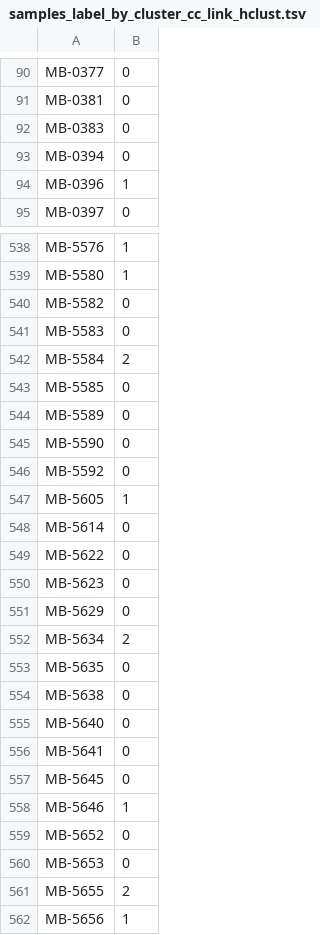
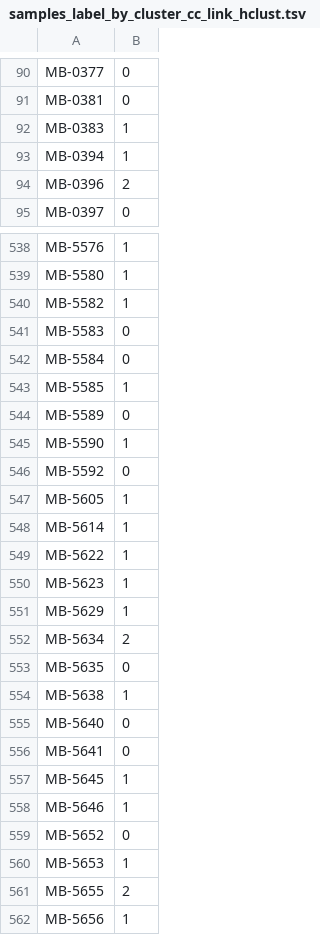
Before and after one commit to KnowEnG/General_Clustering_Pipeline, a TSV file: data/verification/binary/cc_link_hclust/samples_label_by_cluster_cc_link_hclust.tsv, drawn as a sheet; only a part is shown, gaps mark what is left out; the diff covers the shown part only.

Commit message:
for cc_link cases, updated number of clusters to 6 and added corresponding verification cases

```diff
--- a/data/verification/binary/cc_link_hclust/samples_label_by_cluster_cc_link_hclust.tsv
+++ b/data/verification/binary/cc_link_hclust/samples_label_by_cluster_cc_link_hclust.tsv
@@ -91,5 +91,5 @@ MB-0377	0
 MB-0381	0
-MB-0383	0
-MB-0394	0
-MB-0396	1
+MB-0383	1
+MB-0394	1
+MB-0396	2
 MB-0397	0
@@ -539,23 +539,23 @@ MB-5576	1
 MB-5580	1
-MB-5582	0
+MB-5582	1
 MB-5583	0
-MB-5584	2
-MB-5585	0
+MB-5584	0
+MB-5585	1
 MB-5589	0
-MB-5590	0
+MB-5590	1
 MB-5592	0
 MB-5605	1
-MB-5614	0
-MB-5622	0
-MB-5623	0
-MB-5629	0
+MB-5614	1
+MB-5622	1
+MB-5623	1
+MB-5629	1
 MB-5634	2
 MB-5635	0
-MB-5638	0
+MB-5638	1
 MB-5640	0
 MB-5641	0
-MB-5645	0
+MB-5645	1
 MB-5646	1
 MB-5652	0
-MB-5653	0
+MB-5653	1
 MB-5655	2
```
Also changed, not shown: 59 edited cells elsewhere in this file, data/verification/binary/cc_link_hclust/top_rows_by_cluster_cc_link_hclust.tsv, data/verification/continuous/cc_link_hclust/samples_label_by_cluster_cc_link_hclust.tsv, 9 other files.
